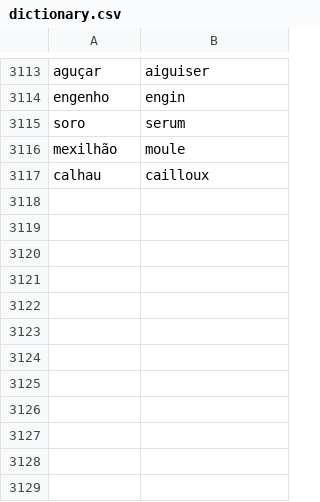
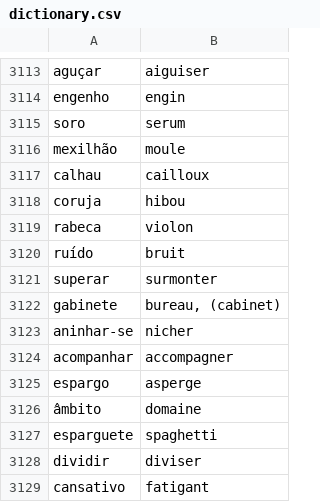
Before and after one commit to fgiannesini/Reminder, a CSV file: src/main/resources/dictionary.csv, drawn as a sheet; only a part is shown, gaps mark what is left out; the diff names each change by its address in the sheet, - before the commit and + after, or states it on an @@ line.

Commit message:
Add some words to dictionary.csv

```diff
--- a/src/main/resources/dictionary.csv
+++ b/src/main/resources/dictionary.csv
+row 3118: coruja | hibou
+row 3119: rabeca | violon
+row 3120: ruído | bruit
+row 3121: superar | surmonter
+row 3122: gabinete | bureau, (cabinet)
+row 3123: aninhar-se | nicher
+row 3124: acompanhar | accompagner
+row 3125: espargo | asperge
+row 3126: âmbito | domaine
+row 3127: esparguete | spaghetti
+row 3128: dividir | diviser
+row 3129: cansativo | fatigant
```
